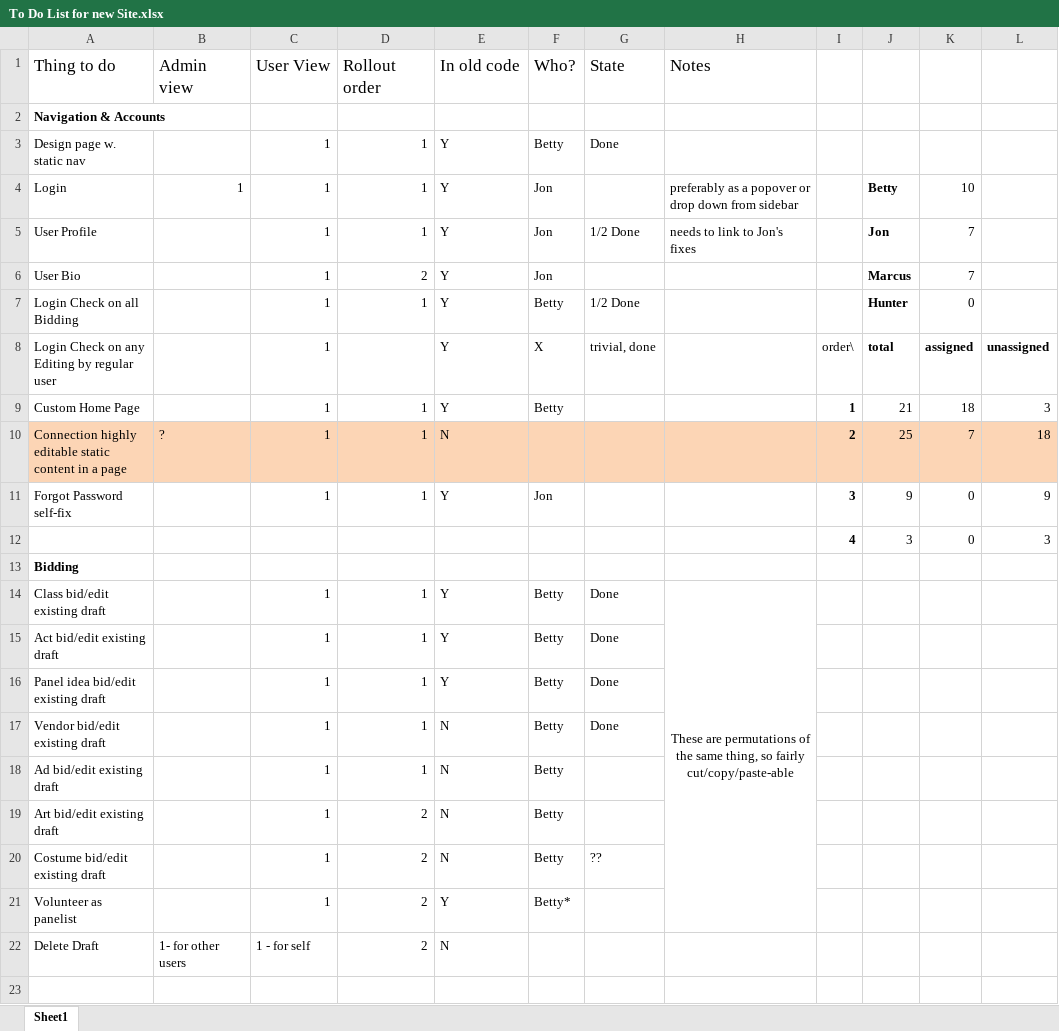
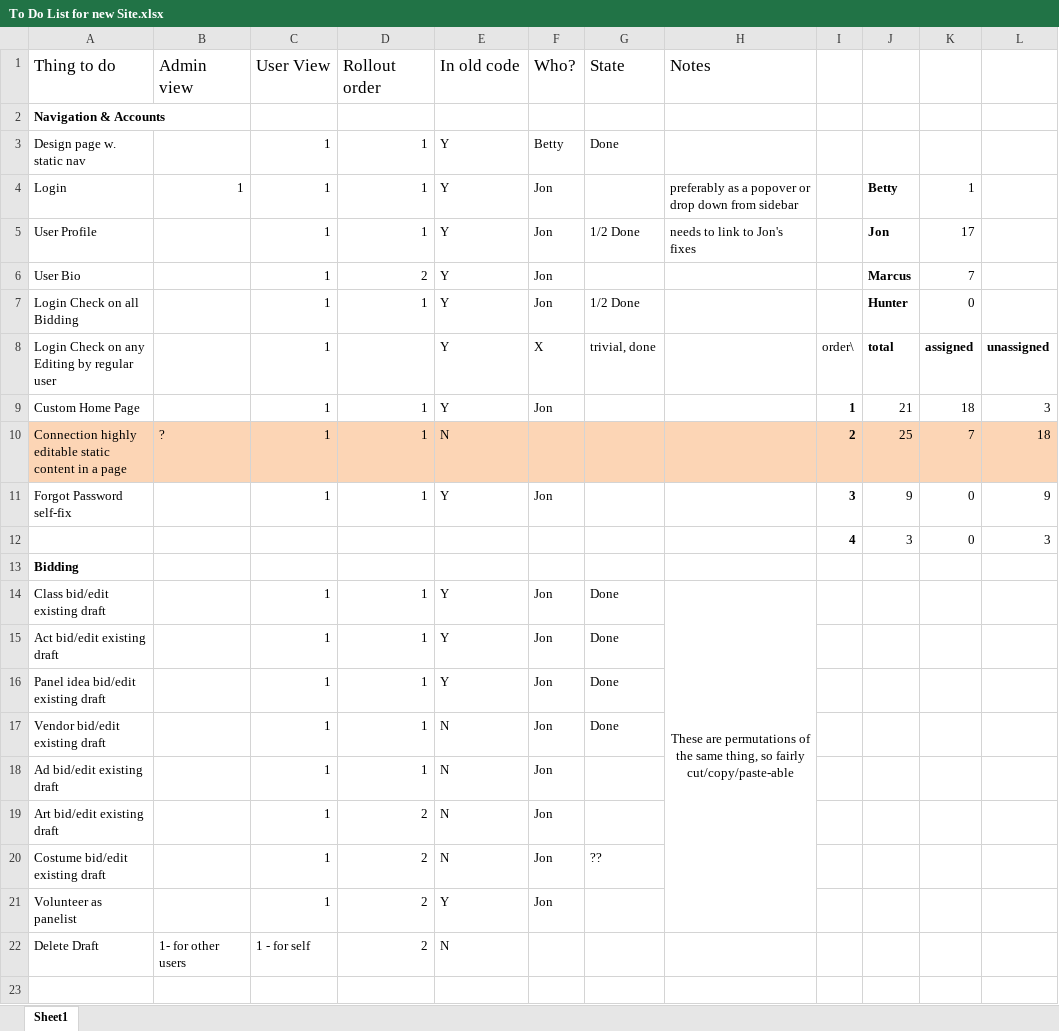
Before and after one commit to bethlakshmi/GBE2, an Excel workbook: To Do List for new Site.xlsx, sheet Sheet1, drawn as a sheet; only a part is shown; values as stored, in another font and other column widths than the file's, no borders; the diff names each change by its address in the sheet, - before the commit and + after, or states it on an @@ line.

Commit message:
update

```diff
--- a/To Do List for new Site.xlsx (sheet Sheet1)
+++ b/To Do List for new Site.xlsx (sheet Sheet1)
-K4: 10
+K4: 1
-K5: 7
+K5: 17
-F7 (Who?): Betty
+F7 (Who?): Jon
-F9 (Who?): Betty
+F9 (Who?): Jon
-F14:F20 (Who?): Betty
+F14:F20 (Who?): Jon
-F21 (Who?): Betty*
+F21 (Who?): Jon
```
